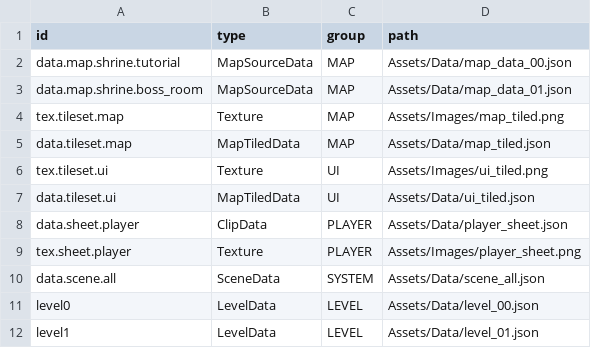
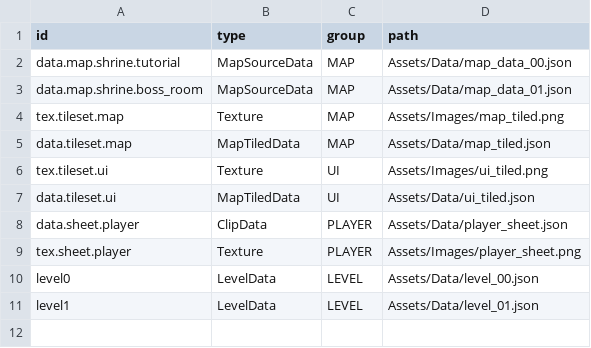
Before and after one commit to k025g1030-design/Object_Boss, a CSV file: Assets/Data/catalog.csv, drawn as a sheet; the diff names each change by its address in the sheet, - before the commit and + after, or states it on an @@ line.

```diff
--- a/Assets/Data/catalog.csv
+++ b/Assets/Data/catalog.csv
-row 10: data.scene.all | SceneData | SYSTEM | Assets/Data/scene_all.json
```
Also changed, not shown: 42 other files.
